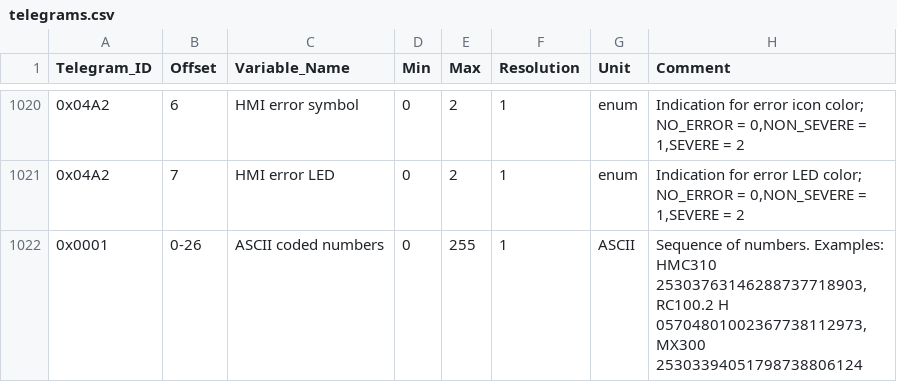
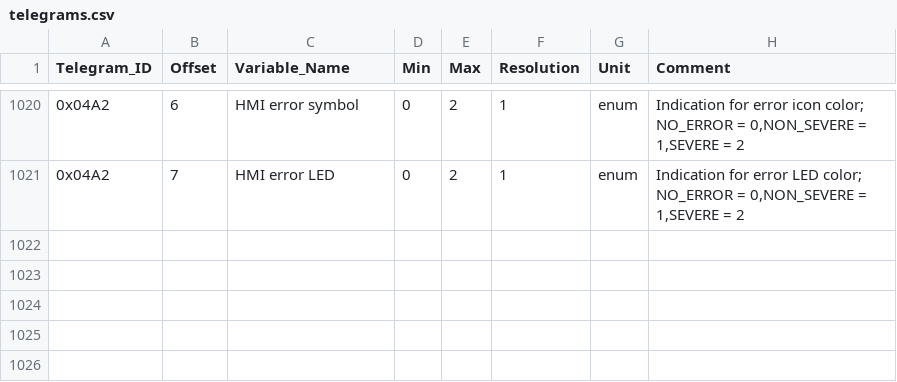
Before and after one commit to emsesp/docs, a CSV file: static/data/telegrams.csv, drawn as a sheet; only a part is shown, gaps mark what is left out.

Commit message:
Removed double entry 0x0001,0-26 in telegrams.csv

```diff
--- a/static/data/telegrams.csv
+++ b/static/data/telegrams.csv
@@ -1021,2 +1021 @@ Telegram_ID,Offset,Variable_Name,Min,Max,Resolution,Unit,Comment
 0x04A2,7,HMI error LED,0,2,1,enum,"Indication for error LED color; NO_ERROR = 0,NON_SEVERE = 1,SEVERE = 2"
-0x0001,0-26,ASCII coded numbers,0,255,1,ASCII,"Sequence of numbers. Examples: HMC310 25303763146288737718903, RC100.2 H 05704801002367738112973, MX300 25303394051798738806124"
```
